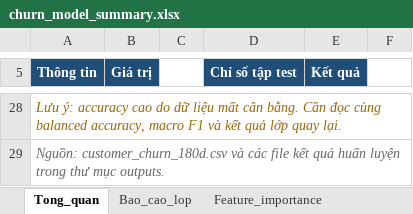
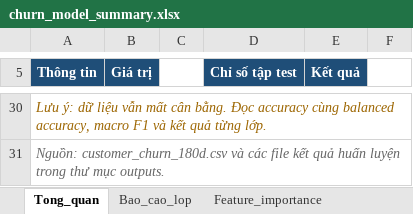
Before and after one commit to hazymoon873373-droid/olist-customer-analytics-nhom5, an Excel workbook: Tho_Churn_Prediction/outputs/churn_model_summary.xlsx, sheet Tong_quan, drawn as a sheet; only a part is shown, gaps mark what is left out; values as stored, in another font and other column widths than the file's, no borders; addresses are those after the commit; the diff covers the shown part only; the diff names each change by its address in the sheet, - before the commit and + after, or states it on an @@ line.

```diff
--- a/Tho_Churn_Prediction/outputs/churn_model_summary.xlsx (sheet Tong_quan)
+++ b/Tho_Churn_Prediction/outputs/churn_model_summary.xlsx (sheet Tong_quan)
-A30 (Thông tin): Lưu ý: accuracy cao do dữ liệu mất cân bằng. Cần đọc cùng balanced accuracy, macro F1 và kết quả lớp quay lại.
+A30 (Thông tin): Lưu ý: dữ liệu vẫn mất cân bằng. Đọc accuracy cùng balanced accuracy, macro F1 và kết quả từng lớp.
```
Also changed, not shown: 9 added rows, 7 removed rows and 17 edited cells elsewhere in this sheet, sheet Cross_validation, sheet Feature_importance, sheet Bao_cao_lop, charts or pictures, 7 other files.
